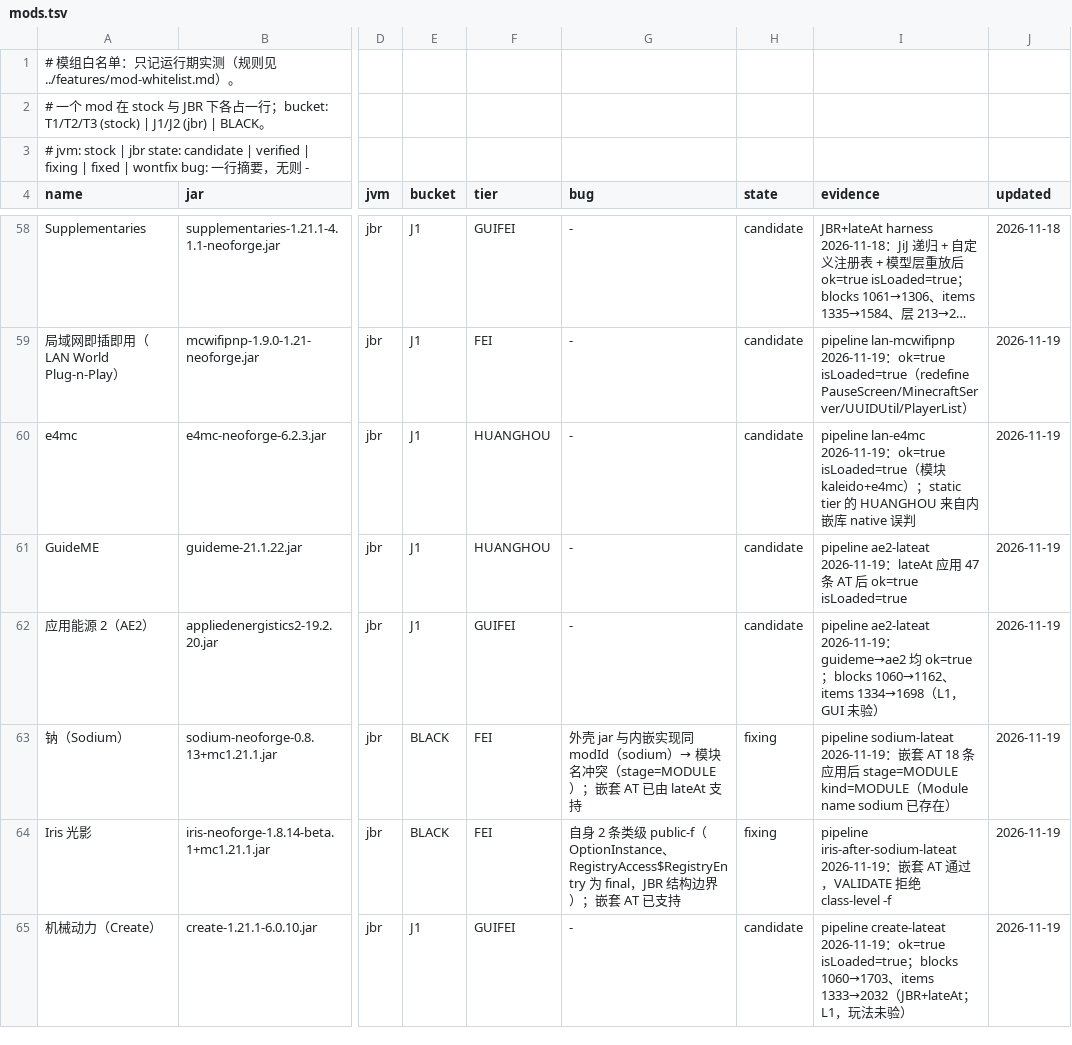
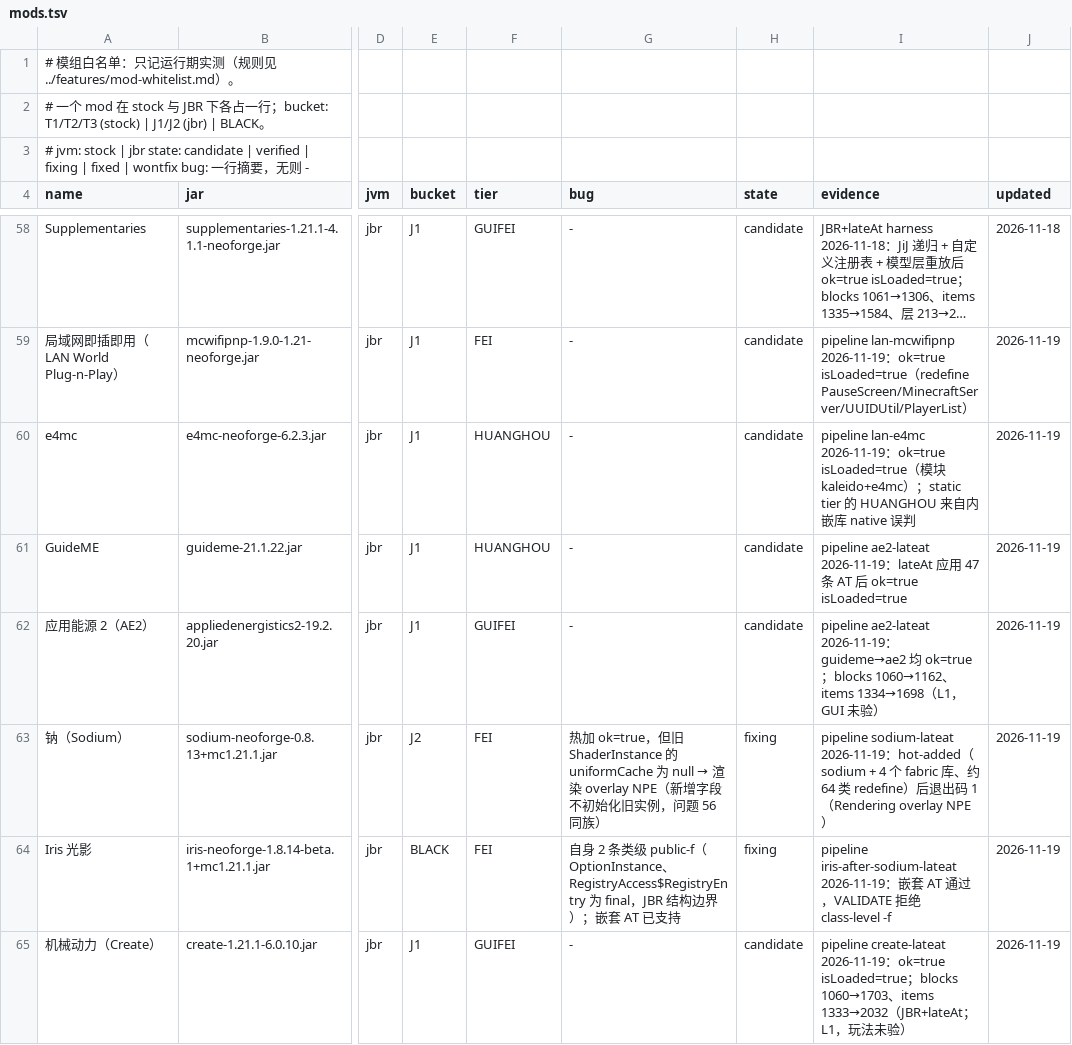
Before and after one commit to WanConcubine/Mod-Reloader, a TSV file: docs/whitelist/mods.tsv, drawn as a sheet; only a part is shown, gaps mark what is left out; long unchanged cells end in …; the diff names each change by its address in the sheet, - before the commit and + after, or states it on an @@ line.

Commit message:
热加：同 modId 嵌套用内嵌实现作主文件（Sodium 式外壳）
NestedMods 标记 sharesOuterId；引擎改用内嵌实现承载容器/mixin/资源/审计，
外壳降级为库模块，消除模块名 sodium 冲突。sodium-lateat 热加 ok=true，
但旧 ShaderInstance.uniformCache 为 null 导致 overlay NPE（问题 61，J2）；
minimap 回归 PASS。

```diff
--- a/docs/whitelist/mods.tsv
+++ b/docs/whitelist/mods.tsv
-E63 (bucket): BLACK
+E63 (bucket): J2
@@ G63 (bug): 外壳 jar 与内嵌实现同 modId（sodium）→ 模块名冲突（stage=MODULE）；嵌套 AT 已由 lateAt 支持 → 热加 ok=true，但旧 ShaderInstance 的 uniformCache 为 null → 渲染 overlay NPE（新增字段不初始化旧实例，问题 56 同族） @@
-I63 (evidence): …2026-11-19：嵌套 AT 18 条应用后 stage=MODULE kind=MODULE（Module name sodium 已存在）
+I63 (evidence): …2026-11-19：hot-added（sodium + 4 个 fabric 库、约 64 类 redefine）后退出码 1（Rendering overlay NPE）
```
Also changed, not shown: 5 other files.
